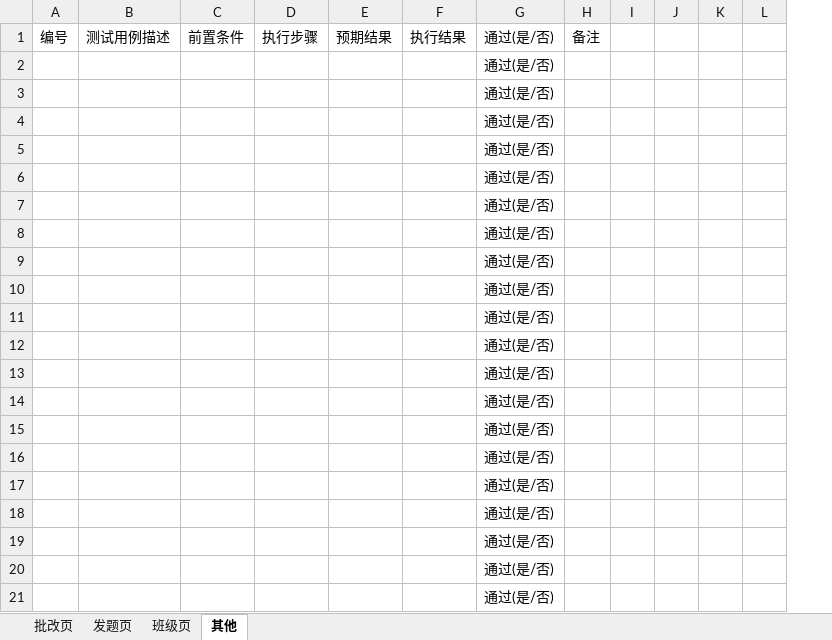
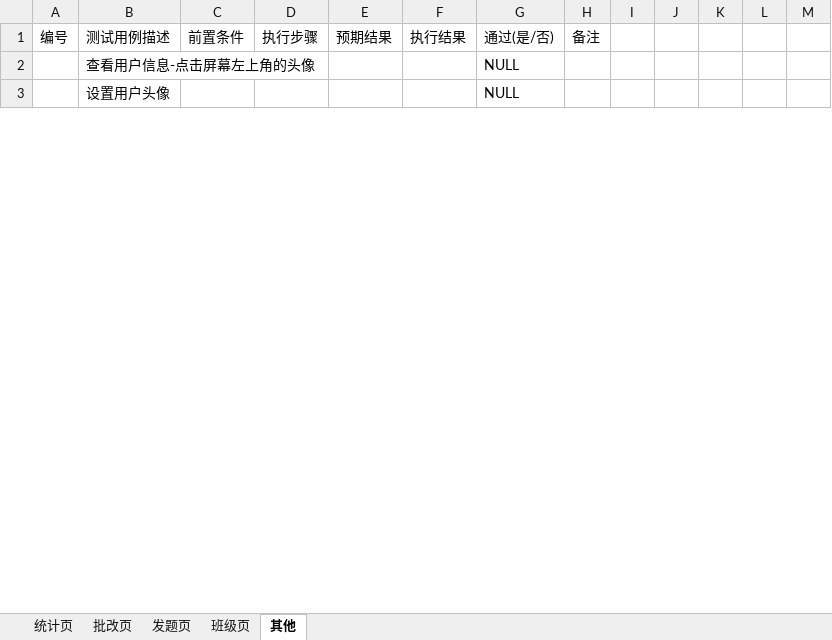
Before and after one commit to jinzhouluo/Script, an Excel workbook: ZYJ-Client TestCase/作业家老师端v2.4.5.2.xlsx, sheet 其他, drawn as a sheet; only a part is shown; values as stored, in another font and other column widths than the file's, no borders; conditional formats not drawn; removed rows and columns are numbered as before the commit, all else as after; the diff covers the shown part only; the diff names each change by its address in the sheet, - before the commit and + after, or states it on an @@ line.

```diff
--- a/ZYJ-Client TestCase/作业家老师端v2.4.5.2.xlsx (sheet 其他)
+++ b/ZYJ-Client TestCase/作业家老师端v2.4.5.2.xlsx (sheet 其他)
+sheet tab: 统计页
-column B, row 1: 测试用例描述
+column B, rows 1-3: 测试用例描述 | 查看用户信息-点击屏幕左上角的头像 | 设置用户头像
+column J, empty
-G2:G3: 通过(是/否)
+G2:G3: NULL
-row 4:  |  |  |  |  |  | 通过(是/否)
-row 5:  |  |  |  |  |  | 通过(是/否)
-row 6:  |  |  |  |  |  | 通过(是/否)
-row 7:  |  |  |  |  |  | 通过(是/否)
-row 8:  |  |  |  |  |  | 通过(是/否)
-row 9:  |  |  |  |  |  | 通过(是/否)
-row 10:  |  |  |  |  |  | 通过(是/否)
-row 11:  |  |  |  |  |  | 通过(是/否)
-row 12:  |  |  |  |  |  | 通过(是/否)
-row 13:  |  |  |  |  |  | 通过(是/否)
-row 14:  |  |  |  |  |  | 通过(是/否)
-row 15:  |  |  |  |  |  | 通过(是/否)
-row 16:  |  |  |  |  |  | 通过(是/否)
-row 17:  |  |  |  |  |  | 通过(是/否)
-row 18:  |  |  |  |  |  | 通过(是/否)
-row 19:  |  |  |  |  |  | 通过(是/否)
-row 20:  |  |  |  |  |  | 通过(是/否)
-row 21:  |  |  |  |  |  | 通过(是/否)
```
Also changed, not shown: 1 added row, 31 removed rows and 2 edited cells elsewhere in this sheet, sheet 发题页, sheet 批改页, sheet 班级页.
